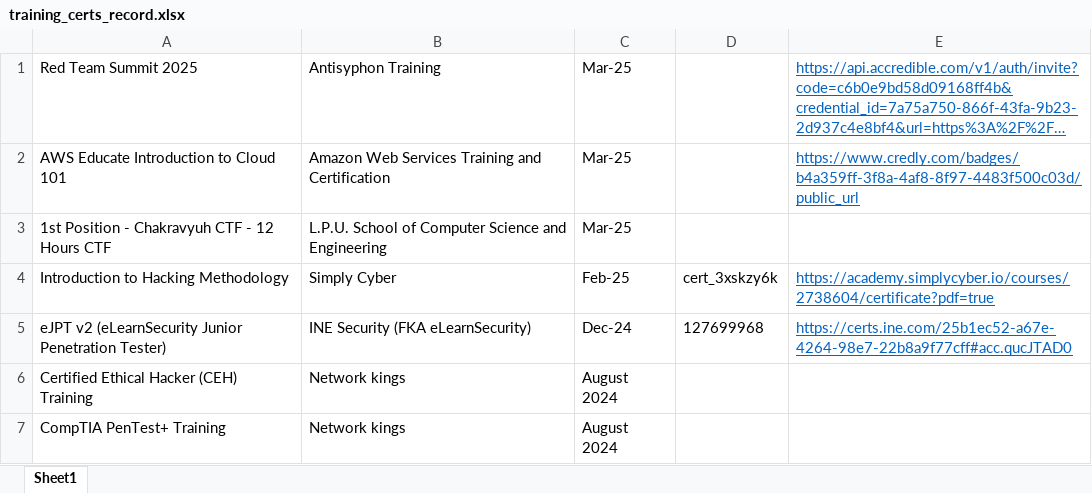
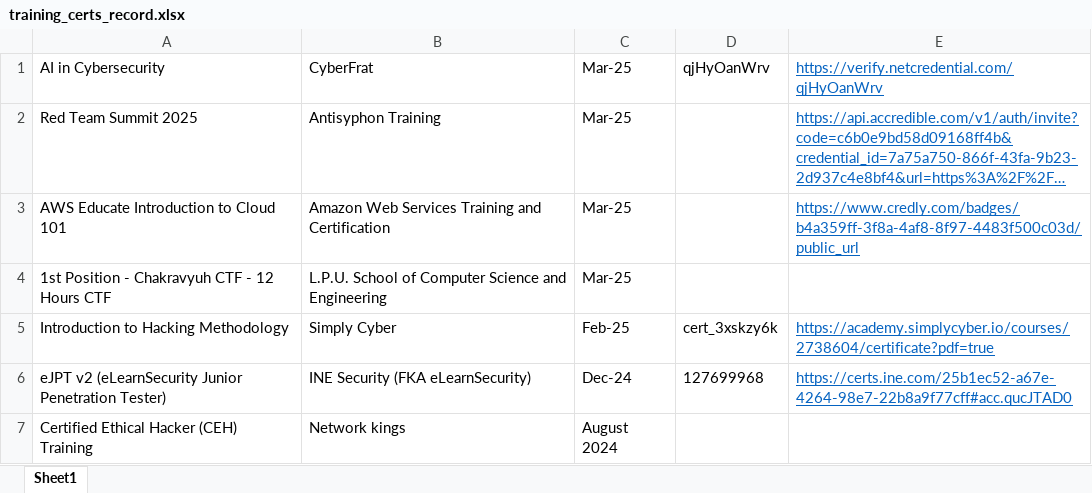
Before and after one commit to shreyas-malhotra/training_certs_record, an Excel workbook: training_certs_record.xlsx, sheet Sheet1, drawn as a sheet; only a part is shown; the shorter side is filled out with more unchanged rows; long unchanged cells end in …; values as stored, in another font and other column widths than the file's, no borders; the diff names each change by its address in the sheet, - before the commit and + after, or states it on an @@ line.

Commit message:
Added cert for AI in Cybersec training conducted by CyberFrat

```diff
--- a/training_certs_record.xlsx (sheet Sheet1)
+++ b/training_certs_record.xlsx (sheet Sheet1)
+row 1: AI in Cybersecurity | CyberFrat | Mar-25 | qjHyOanWrv | https://verify.netcredential.com/qjHyOanWrv
```
